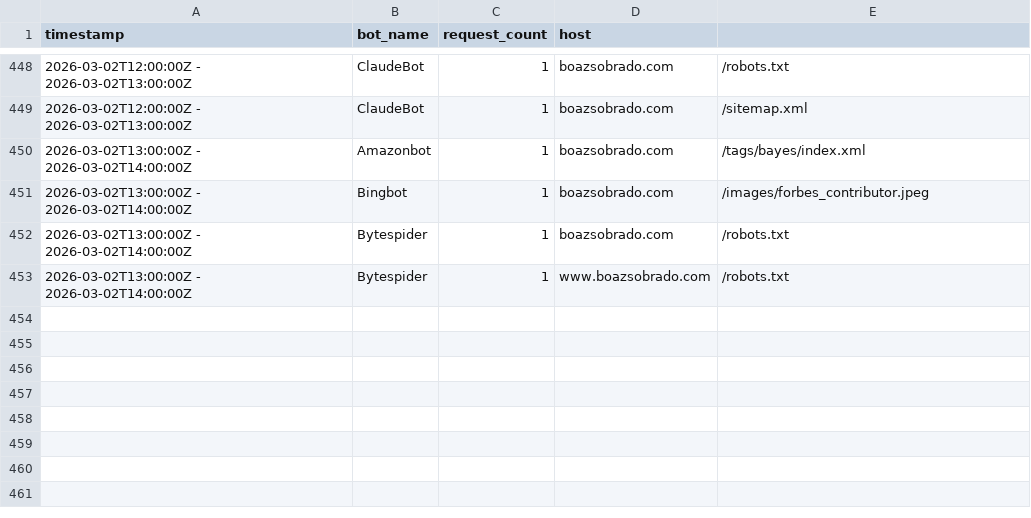
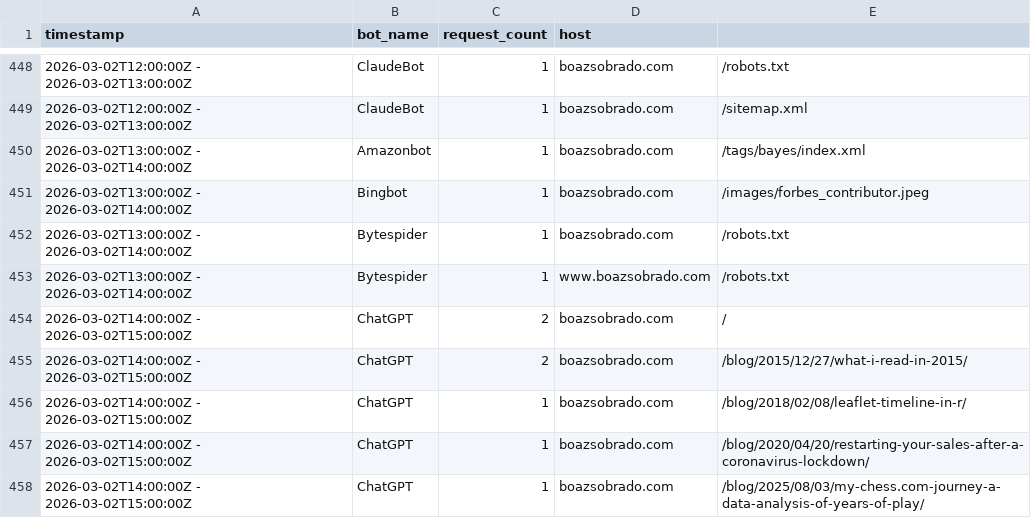
Before and after one commit to sobradob/sobradob.github.io, a CSV file: logs/crawler_log.csv, drawn as a sheet; only a part is shown, gaps mark what is left out; the diff names each change by its address in the sheet, - before the commit and + after, or states it on an @@ line.

```diff
--- a/logs/crawler_log.csv
+++ b/logs/crawler_log.csv
+row 454: 2026-03-02T14:00:00Z - 2026-03-02T15:00:00Z | ChatGPT | 2 | boazsobrado.com | /
+row 455: 2026-03-02T14:00:00Z - 2026-03-02T15:00:00Z | ChatGPT | 2 | boazsobrado.com | /blog/2015/12/27/what-i-read-in-2015/
+row 456: 2026-03-02T14:00:00Z - 2026-03-02T15:00:00Z | ChatGPT | 1 | boazsobrado.com | /blog/2018/02/08/leaflet-timeline-in-r/
+row 457: 2026-03-02T14:00:00Z - 2026-03-02T15:00:00Z | ChatGPT | 1 | boazsobrado.com | /blog/2020/04/20/restarting-your-sales-after-a-coronavirus-lockdown/
+row 458: 2026-03-02T14:00:00Z - 2026-03-02T15:00:00Z | ChatGPT | 1 | boazsobrado.com | /blog/2025/08/03/my-chess.com-journey-a-data-analysis-of-years-of-play/
```
